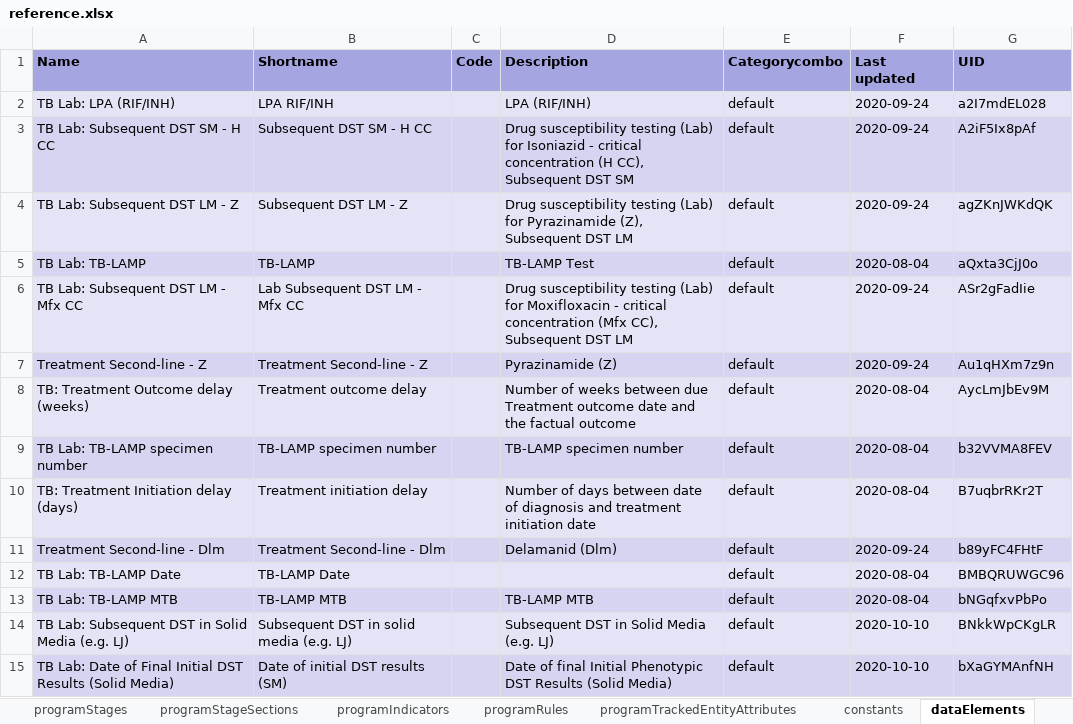
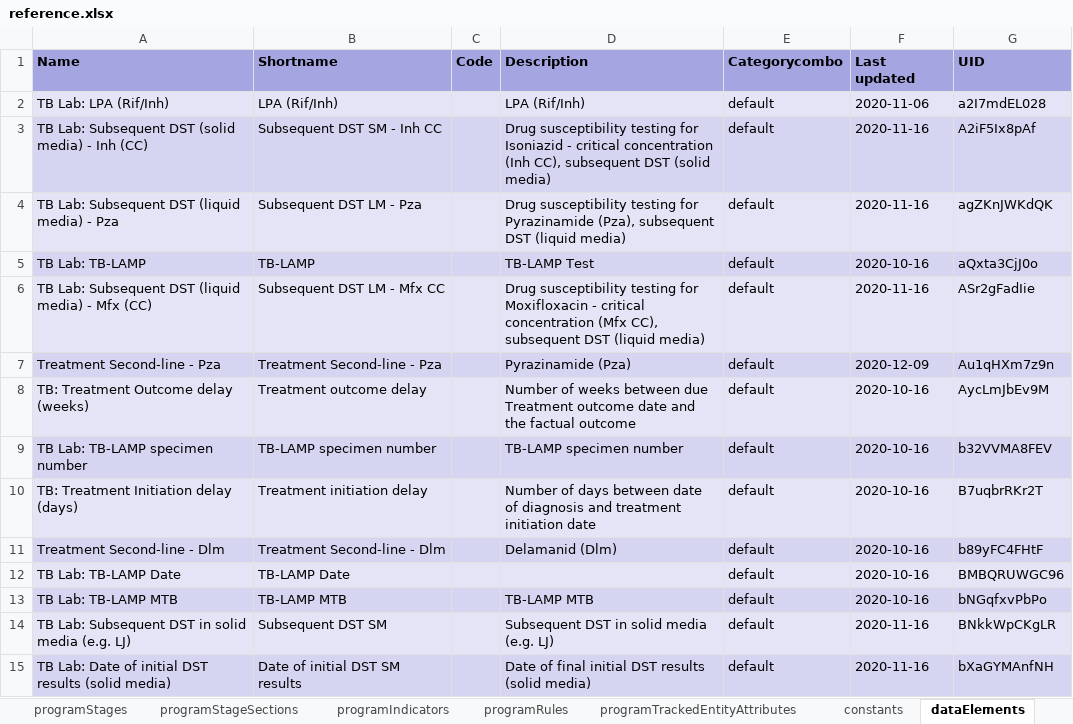
Before and after one commit to dhis2/metadata-package-development, an Excel workbook: metadata/TB_Tracker/TB-REG_TRACKER_V1_DHIS2.33/reference.xlsx, sheet dataElements, drawn as a sheet; only a part is shown; values as stored, in another font and other column widths than the file's, no borders; the diff covers the shown part only; the diff names each change by its address in the sheet, - before the commit and + after, or states it on an @@ line.

```diff
--- a/metadata/TB_Tracker/TB-REG_TRACKER_V1_DHIS2.33/reference.xlsx (sheet dataElements)
+++ b/metadata/TB_Tracker/TB-REG_TRACKER_V1_DHIS2.33/reference.xlsx (sheet dataElements)
-A2 (Name): TB Lab: LPA (RIF/INH)
+A2 (Name): TB Lab: LPA (Rif/Inh)
-B2 (Shortname): LPA RIF/INH
+B2 (Shortname): LPA (Rif/Inh)
-D2 (Description): LPA (RIF/INH)
+D2 (Description): LPA (Rif/Inh)
-F2 (Last updated): 2020-09-24
+F2 (Last updated): 2020-11-06
-A3 (Name): TB Lab: Subsequent DST SM - H CC
+A3 (Name): TB Lab: Subsequent DST (solid media) - Inh (CC)
-B3 (Shortname): Subsequent DST SM - H CC
+B3 (Shortname): Subsequent DST SM - Inh CC
-D3 (Description): …susceptibility testing (Lab) for Isoniazid - critical concentration (H CC), Subsequent DST SM
+D3 (Description): …susceptibility testing for Isoniazid - critical concentration (Inh CC), subsequent DST (solid media)
-F3:F4 (Last updated): 2020-09-24
+F3:F4 (Last updated): 2020-11-16
-A4 (Name): TB Lab: Subsequent DST LM - Z
+A4 (Name): TB Lab: Subsequent DST (liquid media) - Pza
-B4 (Shortname): Subsequent DST LM - Z
+B4 (Shortname): Subsequent DST LM - Pza
-D4 (Description): …susceptibility testing (Lab) for Pyrazinamide (Z), Subsequent DST LM
+D4 (Description): …susceptibility testing for Pyrazinamide (Pza), subsequent DST (liquid media)
-F5 (Last updated): 2020-08-04
+F5 (Last updated): 2020-10-16
-A6 (Name): TB Lab: Subsequent DST LM - Mfx CC
+A6 (Name): TB Lab: Subsequent DST (liquid media) - Mfx (CC)
-B6 (Shortname): Lab Subsequent DST LM - Mfx CC
+B6 (Shortname): Subsequent DST LM - Mfx CC
-D6 (Description): …susceptibility testing (Lab) for Moxifloxacin - critical concentration (Mfx CC), Subsequent DST LM
+D6 (Description): …susceptibility testing for Moxifloxacin - critical concentration (Mfx CC), subsequent DST (liquid media)
-F6 (Last updated): 2020-09-24
+F6 (Last updated): 2020-11-16
-A7 (Name): Treatment Second-line - Z
+A7 (Name): Treatment Second-line - Pza
-B7 (Shortname): Treatment Second-line - Z
+B7 (Shortname): Treatment Second-line - Pza
-D7 (Description): Pyrazinamide (Z)
+D7 (Description): Pyrazinamide (Pza)
-F7 (Last updated): 2020-09-24
+F7 (Last updated): 2020-12-09
-F8:F10 (Last updated): 2020-08-04
+F8:F10 (Last updated): 2020-10-16
-F11 (Last updated): 2020-09-24
+F11 (Last updated): 2020-10-16
-F12:F13 (Last updated): 2020-08-04
+F12:F13 (Last updated): 2020-10-16
-A14 (Name): …DST in Solid Media (e.g. LJ)
+A14 (Name): …DST in solid media (e.g. LJ)
-B14 (Shortname): Subsequent DST in solid media (e.g. LJ)
+B14 (Shortname): Subsequent DST SM
-D14 (Description): Subsequent DST in Solid Media (e.g. LJ)
+D14 (Description): Subsequent DST in solid media (e.g. LJ)
-F14:F15 (Last updated): 2020-10-10
+F14:F15 (Last updated): 2020-11-16
-A15 (Name): …Date of Final Initial DST Results (Solid Media)
+A15 (Name): …Date of initial DST results (solid media)
-B15 (Shortname): Date of initial DST results (SM)
+B15 (Shortname): Date of initial DST SM results
-D15 (Description): …of final Initial Phenotypic DST Results (Solid Media)
+D15 (Description): …of final initial DST results (solid media)
```
Also changed, not shown: 378 edited cells elsewhere in this sheet, sheet programRules, sheet constants, sheet programStageSections, sheet programIndicators, sheet dataElementGroups, sheet options, 22 more sheets, 3 other files.
